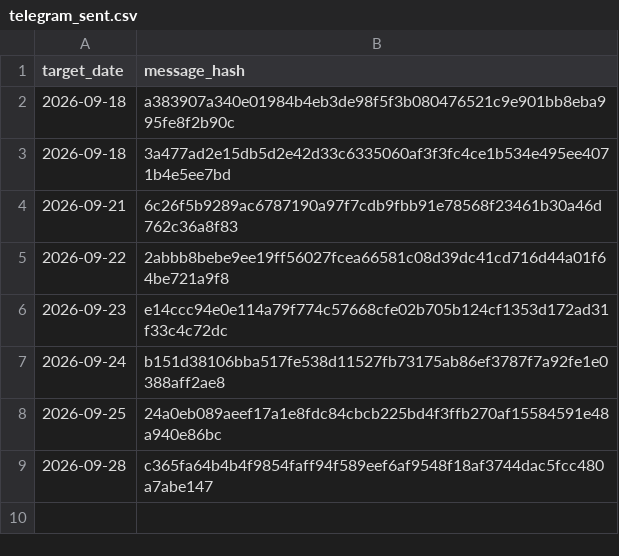
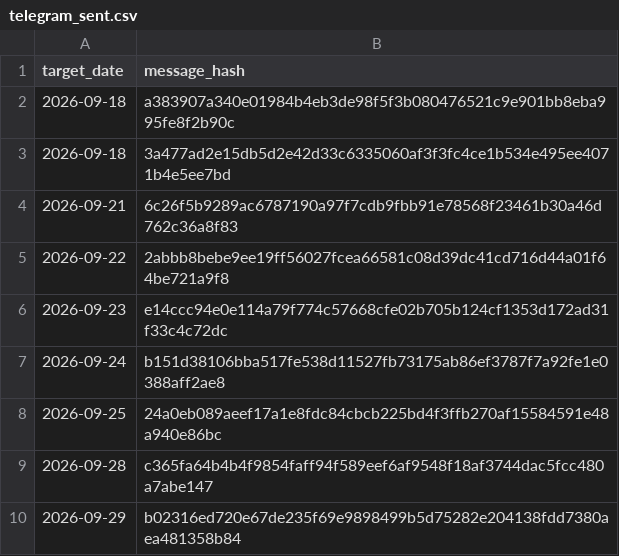
Before and after one commit to vishwasgarg5/stock-picker, a CSV file: data/telegram_sent.csv, drawn as a sheet; the diff names each change by its address in the sheet, - before the commit and + after, or states it on an @@ line.

```diff
--- a/data/telegram_sent.csv
+++ b/data/telegram_sent.csv
+row 10: 2026-09-29 | b02316ed720e67de235f69e9898499b5d75282e204138fdd7380aea481358b84
```
